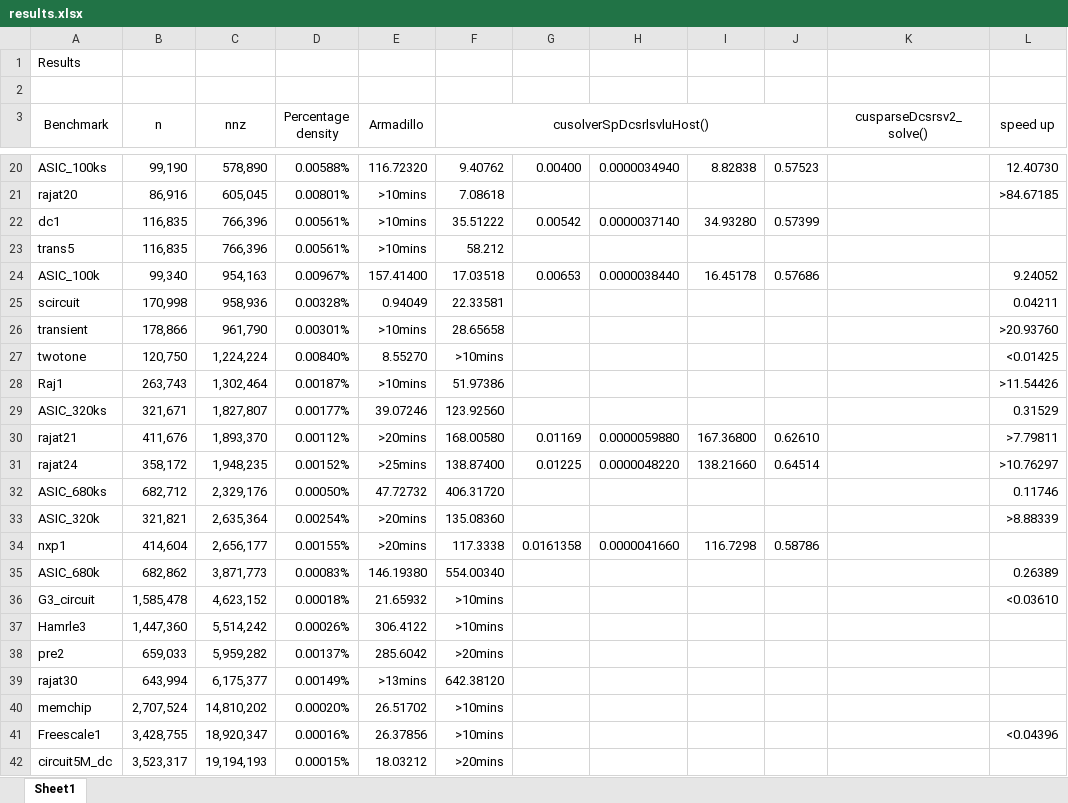
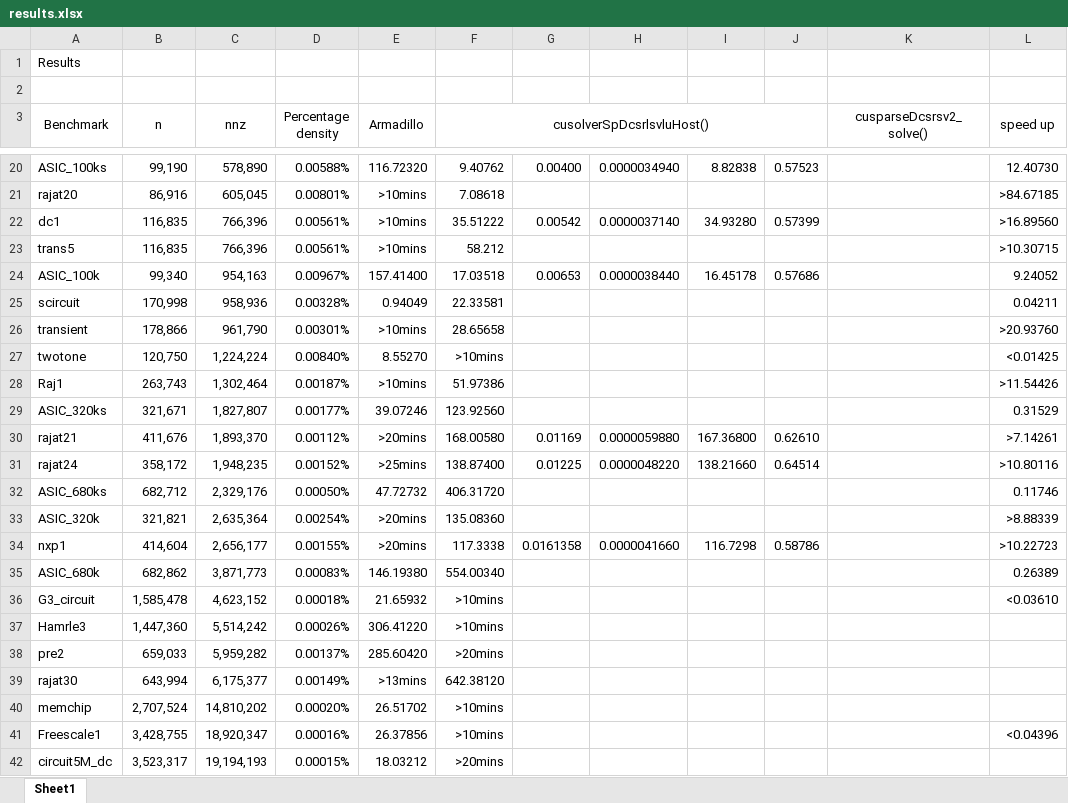
Before and after one commit to SalmanHakim/MEng_Project, an Excel workbook: results/results.xlsx, sheet Sheet1, drawn as a sheet; only a part is shown, gaps mark what is left out; values as stored, in another font and other column widths than the file's, no borders; the diff names each change by its address in the sheet, - before the commit and + after, or states it on an @@ line.

```diff
--- a/results/results.xlsx (sheet Sheet1)
+++ b/results/results.xlsx (sheet Sheet1)
-L22 (speed up): (empty)
+L22 (speed up): >16.89560
-L23 (speed up): (empty)
+L23 (speed up): >10.30715
-L30 (speed up): >7.79811
+L30 (speed up): >7.14261
-L31 (speed up): >10.76297
+L31 (speed up): >10.80116
-L34 (speed up): (empty)
+L34 (speed up): >10.22723
-E37 (Armadillo): 306.4122
+E37 (Armadillo): 306.41220
-E38 (Armadillo): 285.6042
+E38 (Armadillo): 285.60420
```
Also changed, not shown: 3 other files.
